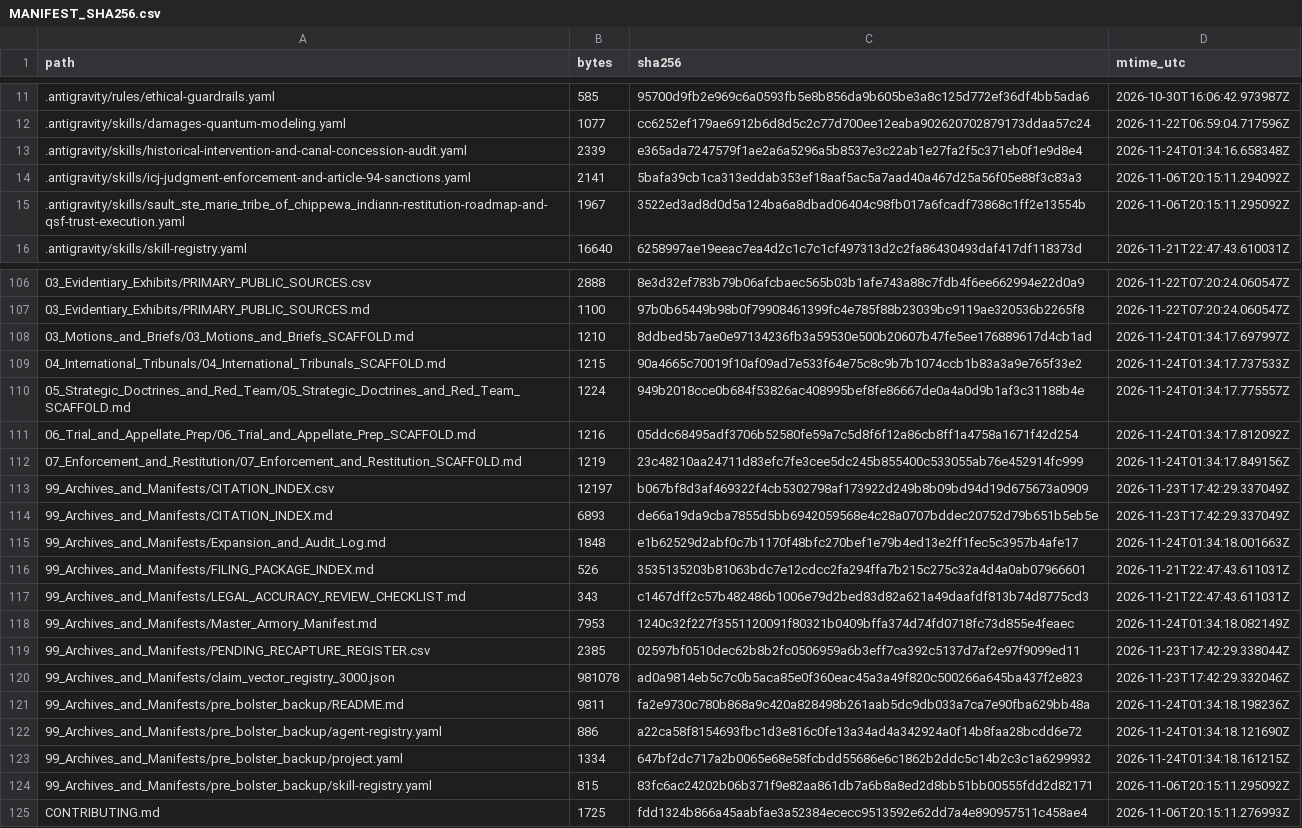
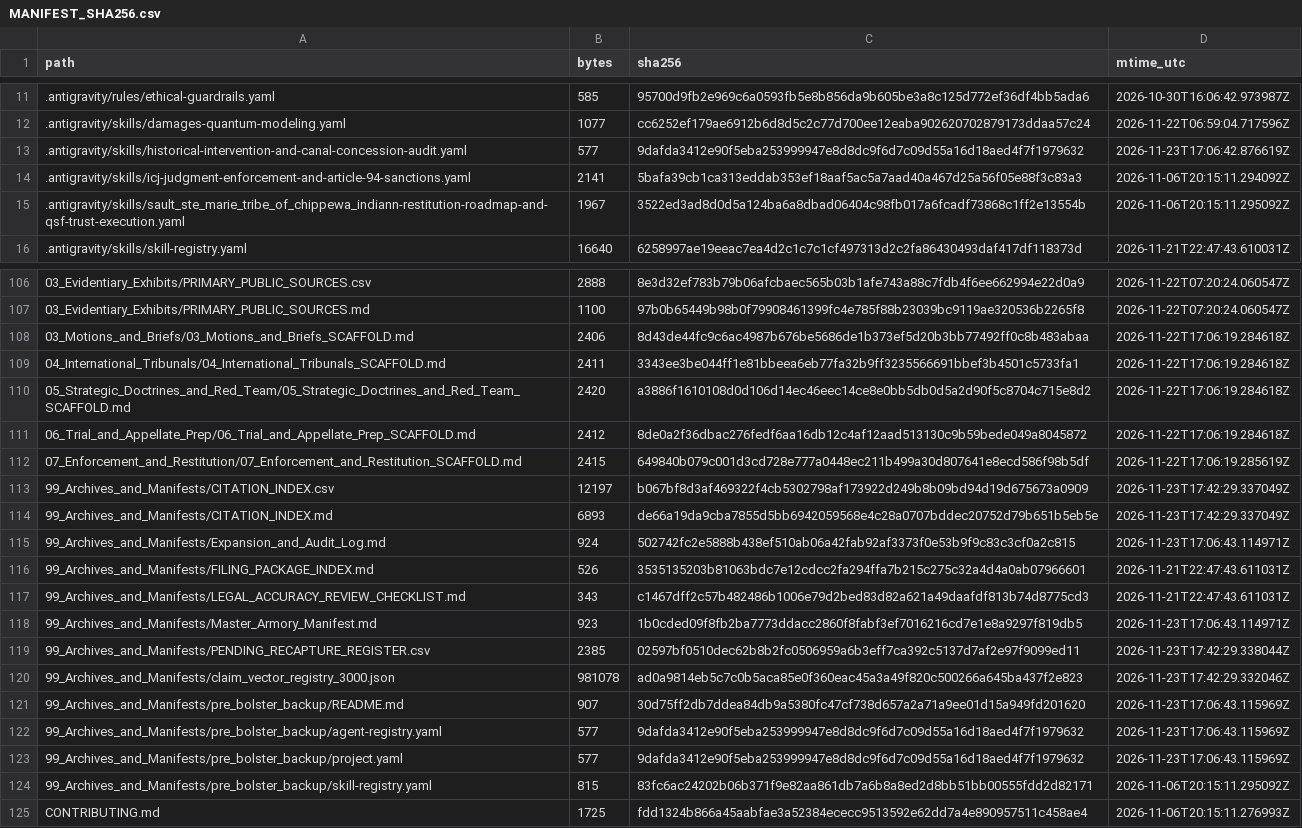
Before and after one commit to GlobalRestitutionAlliance/turtle-island-us-mi-sault-ste-marie-tribe-of-chippewa-indian-master-litigation, a CSV file: 99_Archives_and_Manifests/MANIFEST_SHA256.csv, drawn as a sheet; only a part is shown, gaps mark what is left out; the diff covers the shown part only.

```diff
--- a/99_Archives_and_Manifests/MANIFEST_SHA256.csv
+++ b/99_Archives_and_Manifests/MANIFEST_SHA256.csv
@@ -12,3 +12,3 @@ path,bytes,sha256,mtime_utc
 .antigravity/skills/damages-quantum-modeling.yaml,1077,cc6252ef179ae6912b6d8d5c2c77d700ee12eaba902620702879173ddaa57c24,2026-11-22T06:59:04.717596Z
-.antigravity/skills/historical-intervention-and-canal-concession-audit.yaml,2339,e365ada7247579f1ae2a6a5296a5b8537e3c22ab1e27fa2f5c371eb0f1e9d8e4,2026-11-24T01:34:16.658348Z
+.antigravity/skills/historical-intervention-and-canal-concession-audit.yaml,577,9dafda3412e90f5eba253999947e8d8dc9f6d7c09d55a16d18aed4f7f1979632,2026-11-23T17:06:42.876619Z
 .antigravity/skills/icj-judgment-enforcement-and-article-94-sanctions.yaml,2141,5bafa39cb1ca313eddab353ef18aaf5ac5a7aad40a467d25a56f05e88f3c83a3,2026-11-06T20:15:11.294092Z
@@ -107,18 +107,18 @@ path,bytes,sha256,mtime_utc
 03_Evidentiary_Exhibits/PRIMARY_PUBLIC_SOURCES.md,1100,97b0b65449b98b0f79908461399fc4e785f88b23039bc9119ae320536b2265f8,2026-11-22T07:20:24.060547Z
-03_Motions_and_Briefs/03_Motions_and_Briefs_SCAFFOLD.md,1210,8ddbed5b7ae0e97134236fb3a59530e500b20607b47fe5ee176889617d4cb1ad,2026-11-24T01:34:17.697997Z
-04_International_Tribunals/04_International_Tribunals_SCAFFOLD.md,1215,90a4665c70019f10af09ad7e533f64e75c8c9b7b1074ccb1b83a3a9e765f33e2,2026-11-24T01:34:17.737533Z
-05_Strategic_Doctrines_and_Red_Team/05_Strategic_Doctrines_and_Red_Team_SCAFFOLD.md,1224,949b2018cce0b684f53826ac408995bef8fe86667de0a4a0d9b1af3c31188b4e,2026-11-24T01:34:17.775557Z
-06_Trial_and_Appellate_Prep/06_Trial_and_Appellate_Prep_SCAFFOLD.md,1216,05ddc68495adf3706b52580fe59a7c5d8f6f12a86cb8ff1a4758a1671f42d254,2026-11-24T01:34:17.812092Z
-07_Enforcement_and_Restitution/07_Enforcement_and_Restitution_SCAFFOLD.md,1219,23c48210aa24711d83efc7fe3cee5dc245b855400c533055ab76e452914fc999,2026-11-24T01:34:17.849156Z
+03_Motions_and_Briefs/03_Motions_and_Briefs_SCAFFOLD.md,2406,8d43de44fc9c6ac4987b676be5686de1b373ef5d20b3bb77492ff0c8b483abaa,2026-11-22T17:06:19.284618Z
+04_International_Tribunals/04_International_Tribunals_SCAFFOLD.md,2411,3343ee3be044ff1e81bbeea6eb77fa32b9ff3235566691bbef3b4501c5733fa1,2026-11-22T17:06:19.284618Z
+05_Strategic_Doctrines_and_Red_Team/05_Strategic_Doctrines_and_Red_Team_SCAFFOLD.md,2420,a3886f1610108d0d106d14ec46eec14ce8e0bb5db0d5a2d90f5c8704c715e8d2,2026-11-22T17:06:19.284618Z
+06_Trial_and_Appellate_Prep/06_Trial_and_Appellate_Prep_SCAFFOLD.md,2412,8de0a2f36dbac276fedf6aa16db12c4af12aad513130c9b59bede049a8045872,2026-11-22T17:06:19.284618Z
+07_Enforcement_and_Restitution/07_Enforcement_and_Restitution_SCAFFOLD.md,2415,649840b079c001d3cd728e777a0448ec211b499a30d807641e8ecd586f98b5df,2026-11-22T17:06:19.285619Z
 99_Archives_and_Manifests/CITATION_INDEX.csv,12197,b067bf8d3af469322f4cb5302798af173922d249b8b09bd94d19d675673a0909,2026-11-23T17:42:29.337049Z
 99_Archives_and_Manifests/CITATION_INDEX.md,6893,de66a19da9cba7855d5bb6942059568e4c28a0707bddec20752d79b651b5eb5e,2026-11-23T17:42:29.337049Z
-99_Archives_and_Manifests/Expansion_and_Audit_Log.md,1848,e1b62529d2abf0c7b1170f48bfc270bef1e79b4ed13e2ff1fec5c3957b4afe17,2026-11-24T01:34:18.001663Z
+99_Archives_and_Manifests/Expansion_and_Audit_Log.md,924,502742fc2e5888b438ef510ab06a42fab92af3373f0e53b9f9c83c3cf0a2c815,2026-11-23T17:06:43.114971Z
 99_Archives_and_Manifests/FILING_PACKAGE_INDEX.md,526,3535135203b81063bdc7e12cdcc2fa294ffa7b215c275c32a4d4a0ab07966601,2026-11-21T22:47:43.611031Z
 99_Archives_and_Manifests/LEGAL_ACCURACY_REVIEW_CHECKLIST.md,343,c1467dff2c57b482486b1006e79d2bed83d82a621a49daafdf813b74d8775cd3,2026-11-21T22:47:43.611031Z
-99_Archives_and_Manifests/Master_Armory_Manifest.md,7953,1240c32f227f3551120091f80321b0409bffa374d74fd0718fc73d855e4feaec,2026-11-24T01:34:18.082149Z
+99_Archives_and_Manifests/Master_Armory_Manifest.md,923,1b0cded09f8fb2ba7773ddacc2860f8fabf3ef7016216cd7e1e8a9297f819db5,2026-11-23T17:06:43.114971Z
 99_Archives_and_Manifests/PENDING_RECAPTURE_REGISTER.csv,2385,02597bf0510dec62b8b2fc0506959a6b3eff7ca392c5137d7af2e97f9099ed11,2026-11-23T17:42:29.338044Z
 99_Archives_and_Manifests/claim_vector_registry_3000.json,981078,ad0a9814eb5c7c0b5aca85e0f360eac45a3a49f820c500266a645ba437f2e823,2026-11-23T17:42:29.332046Z
-99_Archives_and_Manifests/pre_bolster_backup/README.md,9811,fa2e9730c780b868a9c420a828498b261aab5dc9db033a7ca7e90fba629bb48a,2026-11-24T01:34:18.198236Z
-99_Archives_and_Manifests/pre_bolster_backup/agent-registry.yaml,886,a22ca58f8154693fbc1d3e816c0fe13a34ad4a342924a0f14b8faa28bcdd6e72,2026-11-24T01:34:18.121690Z
-99_Archives_and_Manifests/pre_bolster_backup/project.yaml,1334,647bf2dc717a2b0065e68e58fcbdd55686e6c1862b2ddc5c14b2c3c1a6299932,2026-11-24T01:34:18.161215Z
+99_Archives_and_Manifests/pre_bolster_backup/README.md,907,30d75ff2db7ddea84db9a5380fc47cf738d657a2a71a9ee01d15a949fd201620,2026-11-23T17:06:43.115969Z
+99_Archives_and_Manifests/pre_bolster_backup/agent-registry.yaml,577,9dafda3412e90f5eba253999947e8d8dc9f6d7c09d55a16d18aed4f7f1979632,2026-11-23T17:06:43.115969Z
+99_Archives_and_Manifests/pre_bolster_backup/project.yaml,577,9dafda3412e90f5eba253999947e8d8dc9f6d7c09d55a16d18aed4f7f1979632,2026-11-23T17:06:43.115969Z
 99_Archives_and_Manifests/pre_bolster_backup/skill-registry.yaml,815,83fc6ac24202b06b371f9e82aa861db7a6b8a8ed2d8bb51bb00555fdd2d82171,2026-11-06T20:15:11.295092Z
```
Also changed, not shown: 77 edited cells elsewhere in this file, 37 other files.
